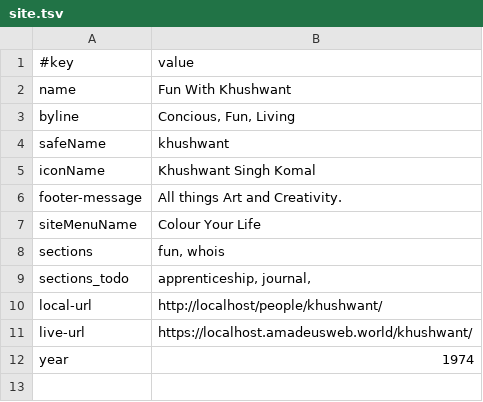
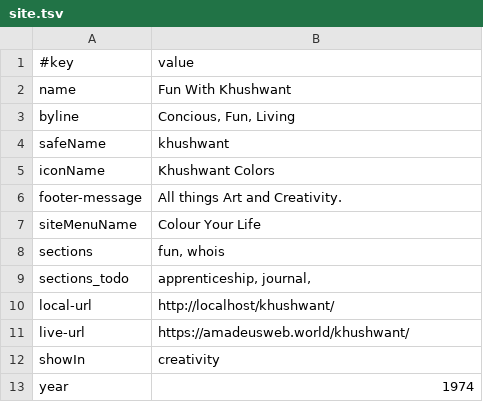
Before and after one commit to amadeus-web-khushwant/khushwant, a TSV file: data/site.tsv, drawn as a sheet.

```diff
--- a/data/site.tsv
+++ b/data/site.tsv
@@ -4,3 +4,3 @@ byline	Concious, Fun, Living
 safeName	khushwant
-iconName	Khushwant Singh Komal
+iconName	Khushwant Colors
 footer-message	All things Art and Creativity.
@@ -9,4 +9,5 @@ sections	fun, whois
 sections_todo	apprenticeship, journal,
-local-url	http://localhost/people/khushwant/
-live-url	https://localhost.amadeusweb.world/khushwant/
+local-url	http://localhost/khushwant/
+live-url	https://amadeusweb.world/khushwant/
+showIn	creativity
 year	1974
```
Also changed, not shown: 4 other files.
